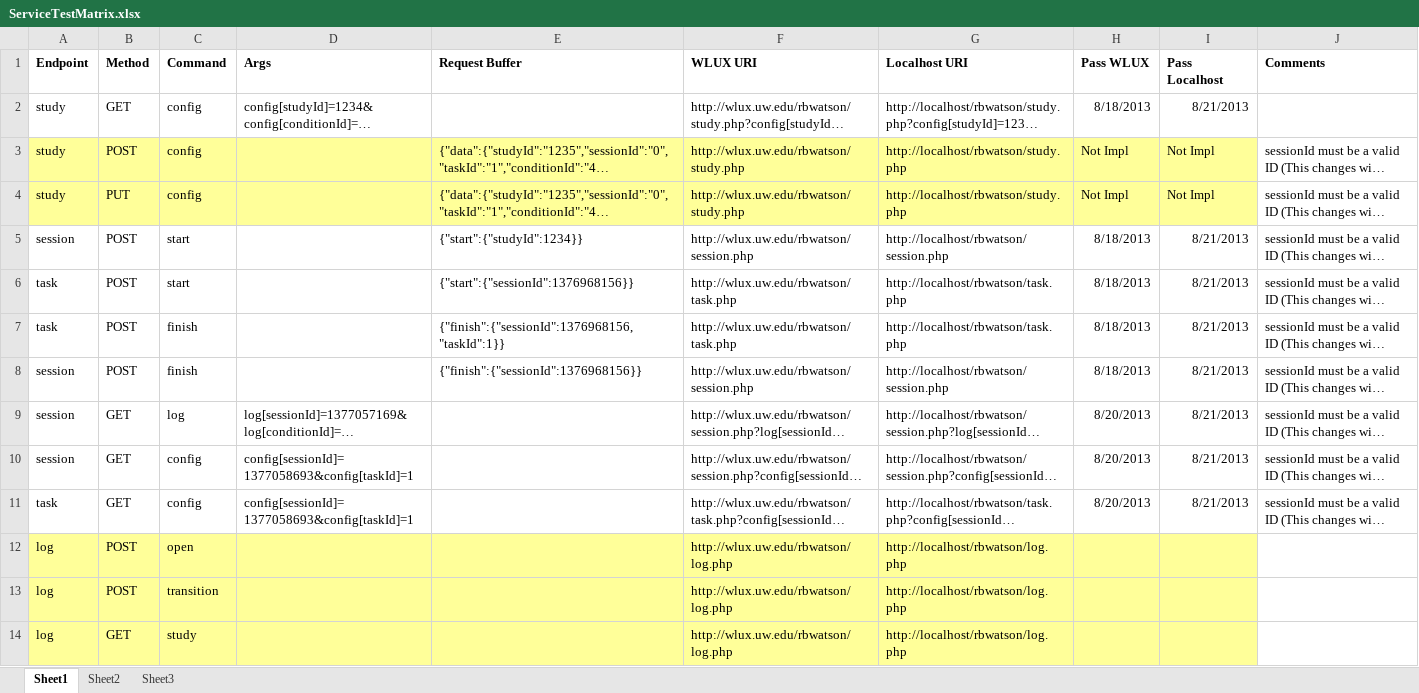
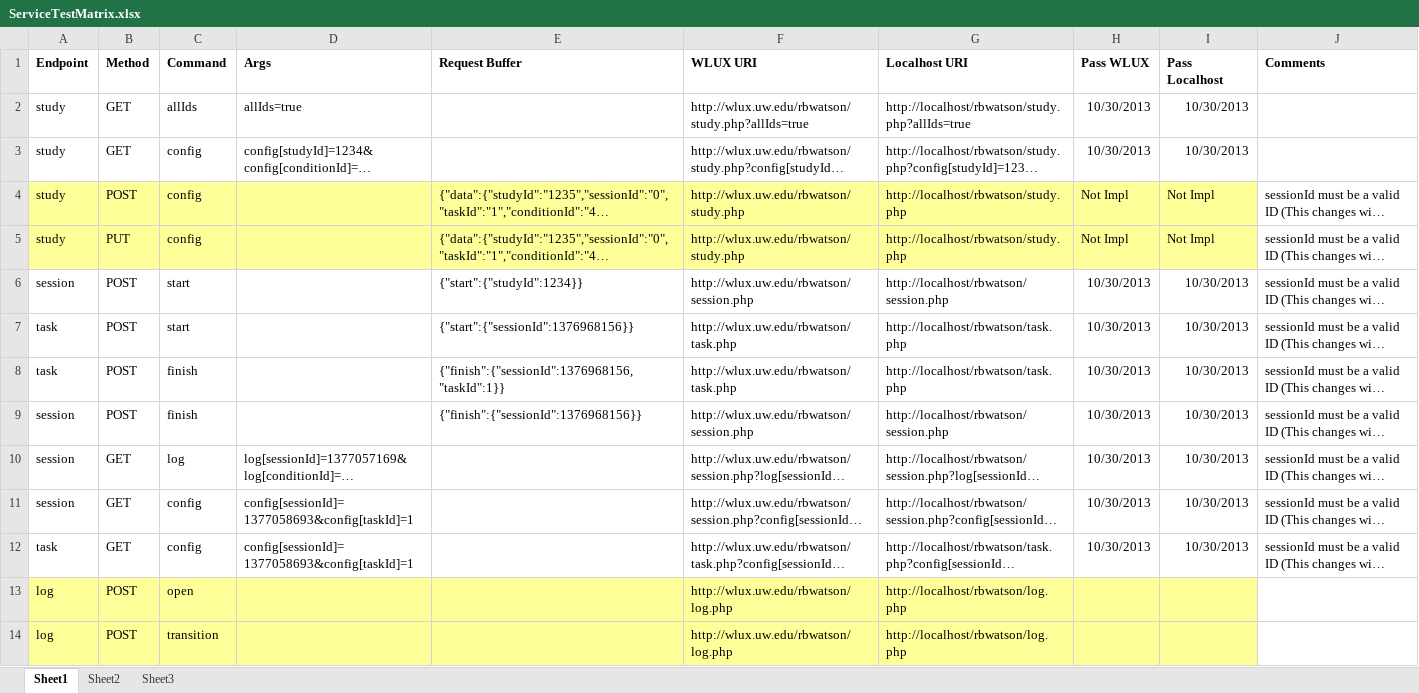
Before and after one commit to JustinMWoodum/wlux_test_server, an Excel workbook: test_files/ServiceTestMatrix.xlsx, sheet Sheet1, drawn as a sheet; only a part is shown; the shorter side is filled out with more unchanged rows; long unchanged cells end in …; values as stored, in another font and other column widths than the file's, no borders; addresses are those after the commit; the diff names each change by its address in the sheet, - before the commit and + after, or states it on an @@ line.

Commit message:
Finished code refactor into separate files
Also, added study GET allIds. See documentation on the Study endpoint
for details.

```diff
--- a/test_files/ServiceTestMatrix.xlsx (sheet Sheet1)
+++ b/test_files/ServiceTestMatrix.xlsx (sheet Sheet1)
+row 2: study | GET | allIds | allIds=true |  | http://wlux.uw.edu/rbwatson/study.php?allIds=true | http://localhost/rbwatson/study.php?allIds=true | 10/30/2013 | 10/30/2013
-H3 (Pass WLUX): 8/18/2013
+H3 (Pass WLUX): 10/30/2013
-I3 (Pass Localhost): 8/21/2013
+I3 (Pass Localhost): 10/30/2013
-H6:H9 (Pass WLUX): 8/18/2013
+H6:H9 (Pass WLUX): 10/30/2013
-I6:I12 (Pass Localhost): 8/21/2013
+I6:I12 (Pass Localhost): 10/30/2013
-H10:H12 (Pass WLUX): 8/20/2013
+H10:H12 (Pass WLUX): 10/30/2013
```
Also changed, not shown: formulas that keep their value, 25 other files.
